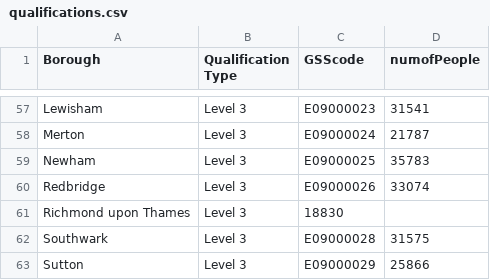
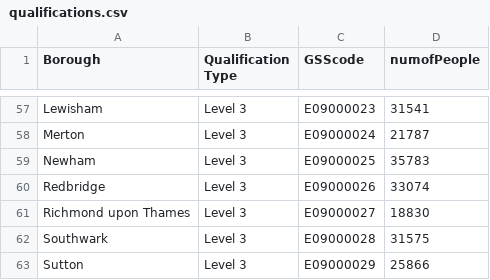
Before and after one commit to josephine-oye/data, a CSV file: qualifications.csv, drawn as a sheet; only a part is shown, gaps mark what is left out.

Commit message:
Update qualifications.csv

```diff
--- a/qualifications.csv
+++ b/qualifications.csv
@@ -60,3 +60,3 @@
 "Redbridge","Level 3","E09000026",33074
-"Richmond upon Thames","Level 3",18830
+"Richmond upon Thames","Level 3","E09000027",18830
 "Southwark","Level 3","E09000028",31575
```
